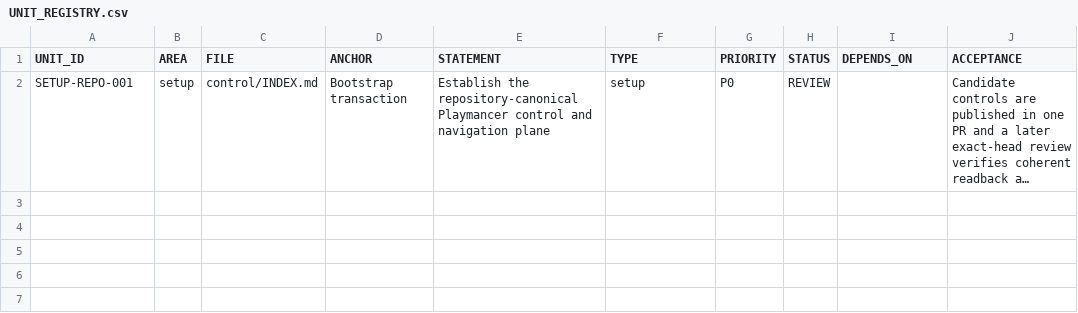
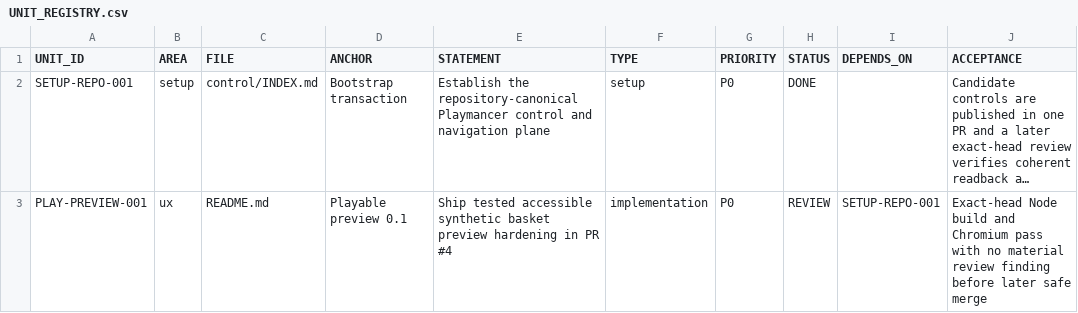
Before and after one commit to drevendev/Playmancer, a CSV file: control/UNIT_REGISTRY.csv, drawn as a sheet; long unchanged cells end in …; the diff names each change by its address in the sheet, - before the commit and + after, or states it on an @@ line.

Commit message:
Release-hardening update: preview 0.1, deterministic ranking and actionable recovery (#4)
* Harden preview 0.1: deterministic ranking, actionable recovery and guarded Pages delivery

Relates to #1 (P03/P06/P07/P08). Integrates previously unpublished corrections against merged master f736ad8. Normalize once per ranking transaction, preserve finite large-weight ratios, use locale-free ID ties, reject duplicate candidates, match Blend's arithmetic endpoint, and validate Bridge edge identity before zero-hop returns.

Add first-screen basket actions, explicit empty-result recovery, native co-op touch targets and 280px/increased-text reflow. Bump the method revision so old links cannot silently change results. Add a validated publication revision, static payload guard and master-only Pages workflow without administration bypass. Reconcile stale bootstrap state; retain honest data/conformance limits.

Verified entire original-source integration: 70 Node tests, 55 Chromium checks, deterministic build and static preflight. Remote tree 67919cc74727ef17a8c4fc16410ad14198cd7ce0 matches the locally verified full-tree digest. Requires later exact-head acceptance before merge. No public Pages deployment claimed.

* Fix hosted Chromium screenshot lifecycle without skipping visual checks

Verify run 37966499520 passed the functional/reflow/recovery assertions but timed out capturing the final screenshot. Close the completed share-restoration tab and capture final samples in fresh foreground contexts after fonts/paint readiness. Retain all 55 checks and add four mandatory sample/PNG validations. Local exact integrated build: 59/59 PASS.

* Fix inherited affinity evidence and prototype-key ranking in preview

* Reconcile closing-first Playmancer control state after bootstrap merge

Mark SETUP-REPO-001 DONE, make PLAY-PREVIEW-001 the current later-acceptance claim, restore state/changelog revision indexing, and replace stale bootstrap review instructions with the existing PR #4 -> P05 -> Pages delivery sequence. Keep control format 2 and the owner-managed perpetual worker boundary unchanged.

Relates to #1 and #4.

```diff
--- a/control/UNIT_REGISTRY.csv
+++ b/control/UNIT_REGISTRY.csv
-H2 (STATUS): REVIEW
+H2 (STATUS): DONE
+row 3: PLAY-PREVIEW-001 | ux | README.md | Playable preview 0.1 | Ship tested accessible synthetic basket preview hardening in PR #4 | implementation | P0 | REVIEW | SETUP-REPO-001 | Exact-head Node build and Chromium pass with no material review finding before later safe merge
```
Also changed, not shown: 24 other files.
